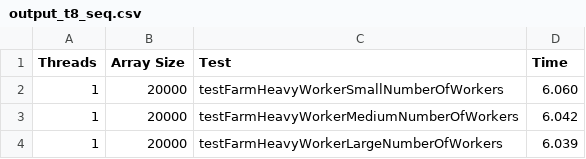
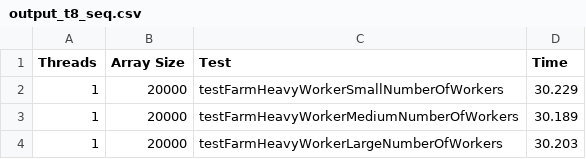
Before and after one commit to Sunnout/ParallelPatternsC, a CSV file: code/output/output_t8_seq.csv, drawn as a sheet.

```diff
--- a/code/output/output_t8_seq.csv
+++ b/code/output/output_t8_seq.csv
@@ -1,4 +1,4 @@
 Threads, Array Size, Test, Time
-1, 20000, testFarmHeavyWorkerSmallNumberOfWorkers,    6.060
-1, 20000, testFarmHeavyWorkerMediumNumberOfWorkers,    6.042
-1, 20000, testFarmHeavyWorkerLargeNumberOfWorkers,    6.039
+1, 20000, testFarmHeavyWorkerSmallNumberOfWorkers,   30.229
+1, 20000, testFarmHeavyWorkerMediumNumberOfWorkers,   30.189
+1, 20000, testFarmHeavyWorkerLargeNumberOfWorkers,   30.203
```
Also changed, not shown: code/output/output_t8_par.csv.
